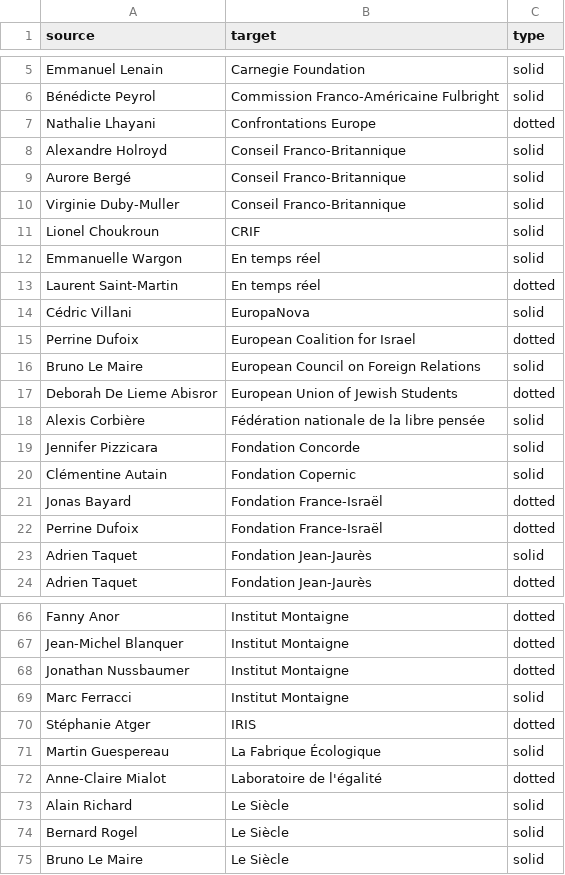
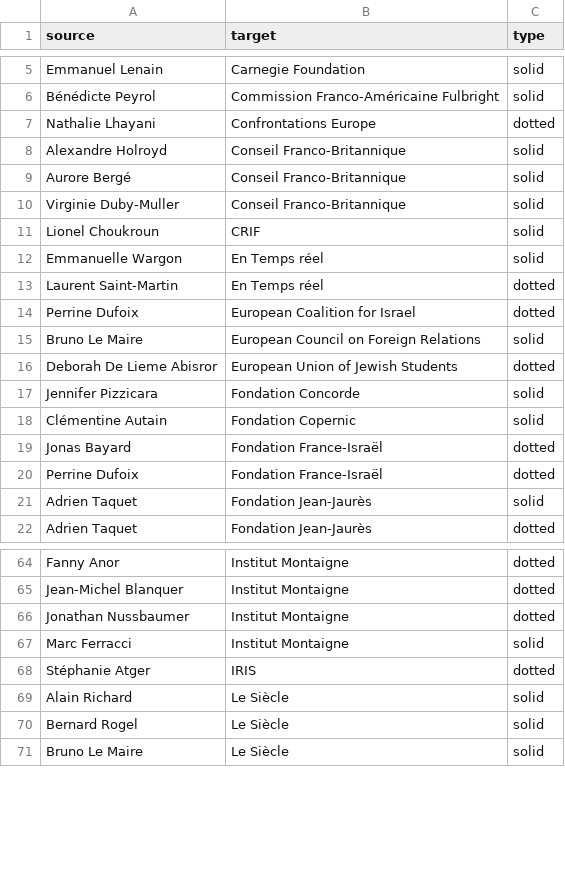
Before and after one commit to samuelgoujon/facta, a CSV file: data/connections.csv, drawn as a sheet; only a part is shown, gaps mark what is left out.

```diff
--- a/data/connections.csv
+++ b/data/connections.csv
@@ -11,5 +11,4 @@ Virginie Duby-Muller,Conseil Franco-Britannique,solid
 Lionel Choukroun,CRIF,solid
-Emmanuelle Wargon,En temps réel,solid
-Laurent Saint-Martin,En temps réel,dotted
-Cédric Villani,EuropaNova,solid
+Emmanuelle Wargon,En Temps réel,solid
+Laurent Saint-Martin,En Temps réel,dotted
 Perrine Dufoix,European Coalition for Israel,dotted
@@ -17,3 +16,2 @@ Bruno Le Maire,European Council on Foreign Relations,solid
 Deborah De Lieme Abisror,European Union of Jewish Students,dotted
-Alexis Corbière,Fédération nationale de la libre pensée,solid
 Jennifer Pizzicara,Fondation Concorde,solid
@@ -70,4 +68,2 @@ Marc Ferracci,Institut Montaigne,solid
 Stéphanie Atger,IRIS,dotted
-Martin Guespereau,La Fabrique Écologique,solid
-Anne-Claire Mialot,Laboratoire de l'égalité,dotted
 Alain Richard,Le Siècle,solid
```
Also changed, not shown: data/nodes.csv.
